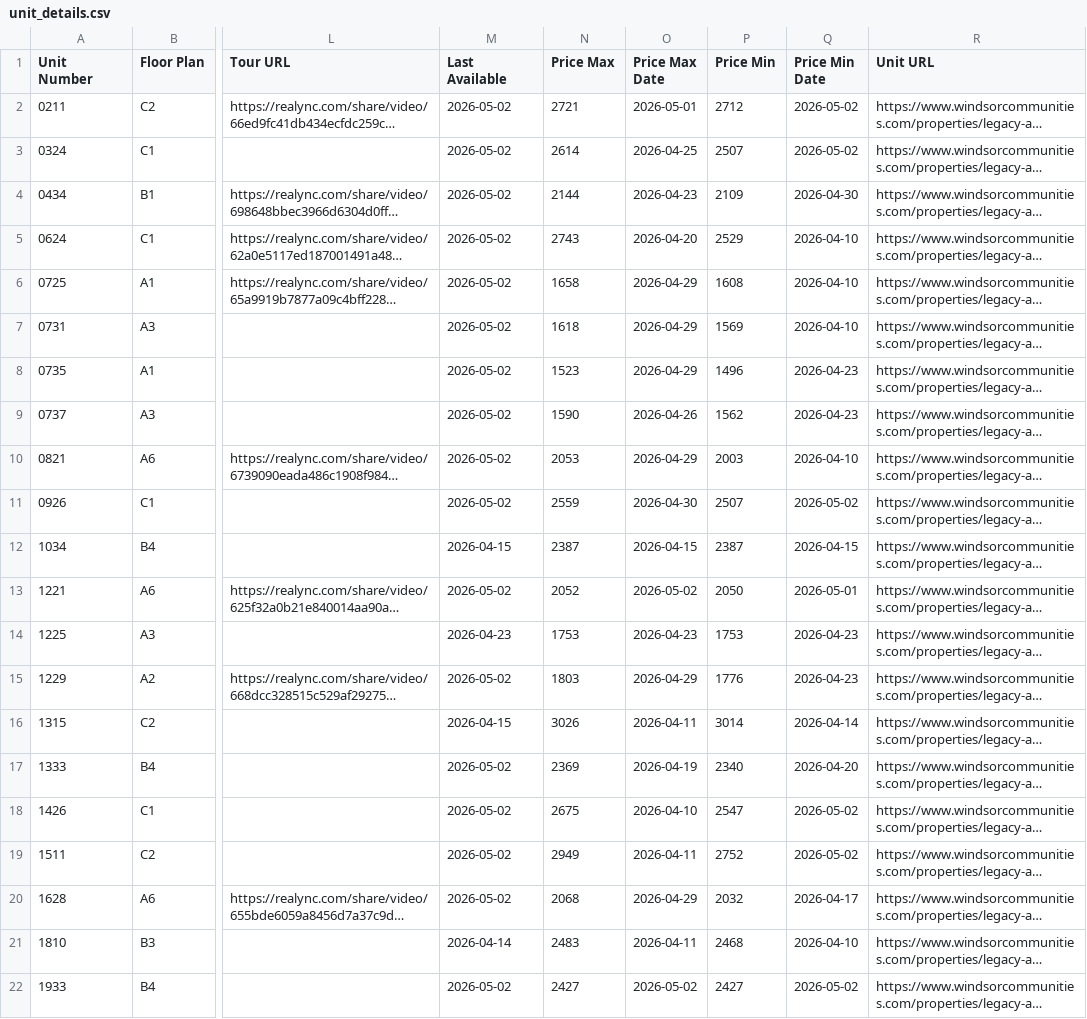
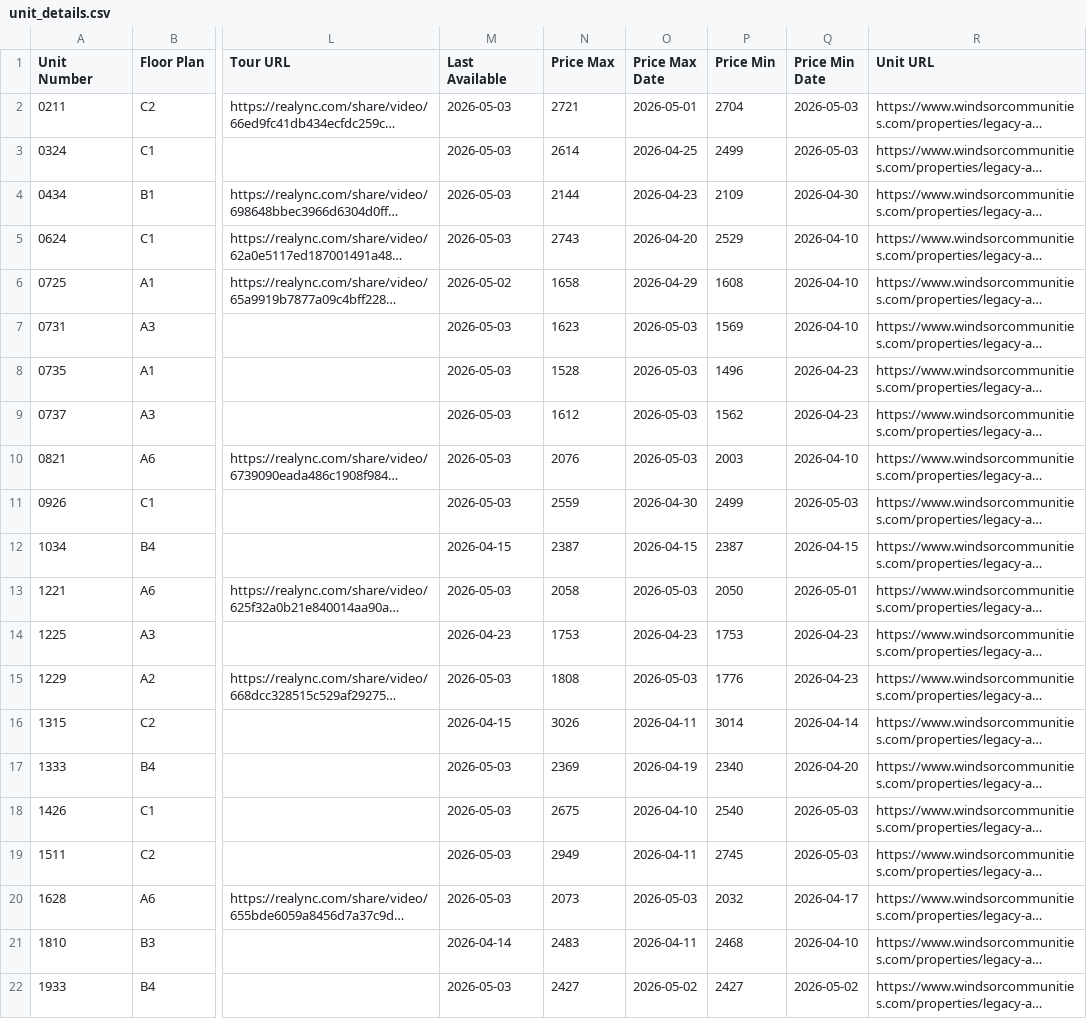
Before and after one commit to patchnpin/apartment_tracker, a CSV file: data/unit_details.csv, drawn as a sheet; only a part is shown, gaps mark what is left out; long unchanged cells end in …; the diff names each change by its address in the sheet, - before the commit and + after, or states it on an @@ line.

```diff
--- a/data/unit_details.csv
+++ b/data/unit_details.csv
-M2:M5 (Last Available): 2026-05-02
+M2:M5 (Last Available): 2026-05-03
-P2 (Price Min): 2712
+P2 (Price Min): 2704
-Q2:Q3 (Price Min Date): 2026-05-02
+Q2:Q3 (Price Min Date): 2026-05-03
-P3 (Price Min): 2507
+P3 (Price Min): 2499
-M7:M11 (Last Available): 2026-05-02
+M7:M11 (Last Available): 2026-05-03
-N7 (Price Max): 1618
+N7 (Price Max): 1623
-O7:O8 (Price Max Date): 2026-04-29
+O7:O8 (Price Max Date): 2026-05-03
-N8 (Price Max): 1523
+N8 (Price Max): 1528
-N9 (Price Max): 1590
+N9 (Price Max): 1612
-O9 (Price Max Date): 2026-04-26
+O9 (Price Max Date): 2026-05-03
-N10 (Price Max): 2053
+N10 (Price Max): 2076
-O10 (Price Max Date): 2026-04-29
+O10 (Price Max Date): 2026-05-03
-P11 (Price Min): 2507
+P11 (Price Min): 2499
-Q11 (Price Min Date): 2026-05-02
+Q11 (Price Min Date): 2026-05-03
-M13 (Last Available): 2026-05-02
+M13 (Last Available): 2026-05-03
-N13 (Price Max): 2052
+N13 (Price Max): 2058
-O13 (Price Max Date): 2026-05-02
+O13 (Price Max Date): 2026-05-03
-M15 (Last Available): 2026-05-02
+M15 (Last Available): 2026-05-03
-N15 (Price Max): 1803
+N15 (Price Max): 1808
-O15 (Price Max Date): 2026-04-29
+O15 (Price Max Date): 2026-05-03
-M17:M20 (Last Available): 2026-05-02
+M17:M20 (Last Available): 2026-05-03
-P18 (Price Min): 2547
+P18 (Price Min): 2540
-Q18:Q19 (Price Min Date): 2026-05-02
+Q18:Q19 (Price Min Date): 2026-05-03
-P19 (Price Min): 2752
+P19 (Price Min): 2745
-N20 (Price Max): 2068
+N20 (Price Max): 2073
-O20 (Price Max Date): 2026-04-29
+O20 (Price Max Date): 2026-05-03
-M22 (Last Available): 2026-05-02
+M22 (Last Available): 2026-05-03
```
Also changed, not shown: data/price_history.csv, docs/price_history.csv, 1 other file.
